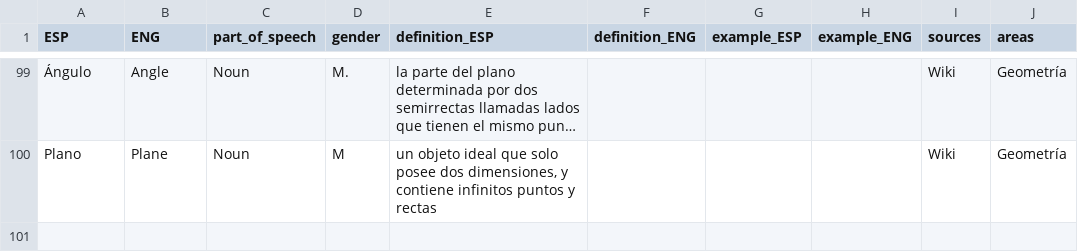
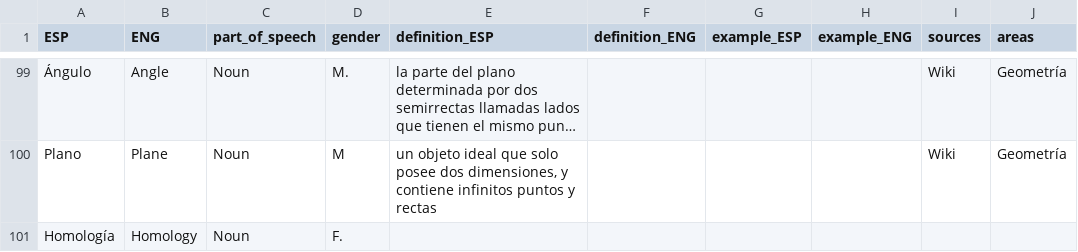
Before and after one commit to AldenMB/MateMath, a CSV file: dictionary.csv, drawn as a sheet; only a part is shown, gaps mark what is left out; long unchanged cells end in …; the diff names each change by its address in the sheet, - before the commit and + after, or states it on an @@ line.

Commit message:
added homology

```diff
--- a/dictionary.csv
+++ b/dictionary.csv
+row 101: Homología | Homology | Noun | F.
```
